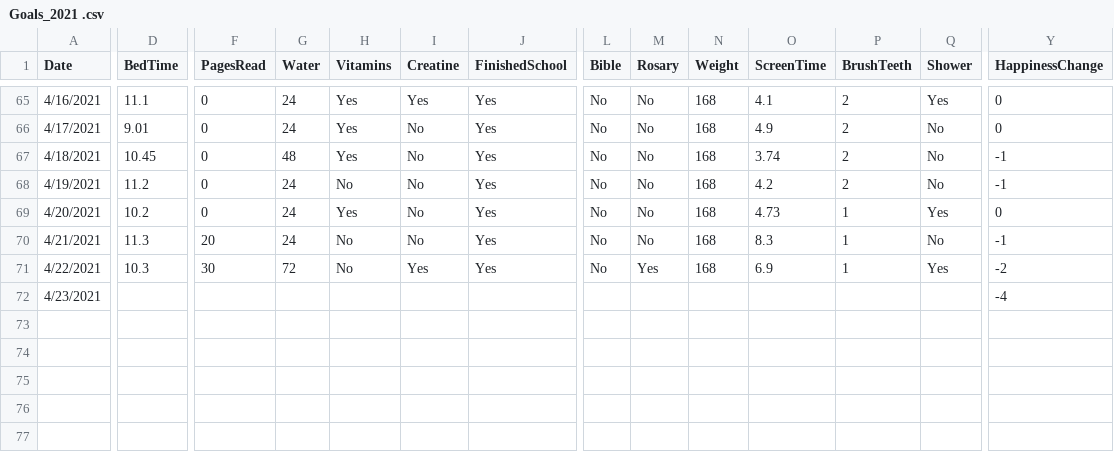
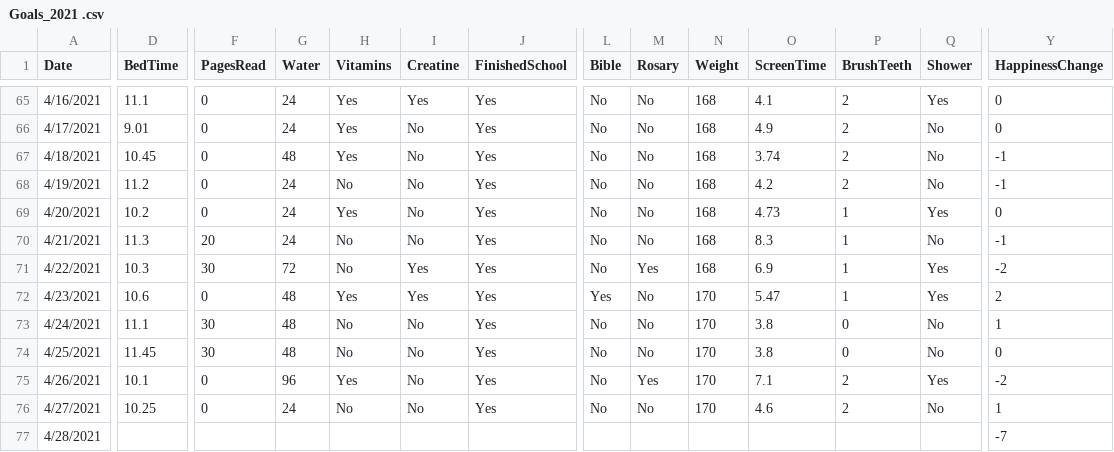
Before and after one commit to jreckin/FunAnalyticalStuff, a CSV file: Goals_2021 .csv, drawn as a sheet; only a part is shown, gaps mark what is left out; rows hold the shown columns only; the diff covers the shown part only; the diff names each change by its address in the sheet, - before the commit and + after, or states it on an @@ line.

```diff
--- a/Goals_2021 .csv
+++ b/Goals_2021 .csv
-D72 (BedTime): (empty)
+D72 (BedTime): 10.6
-F72 (PagesRead): (empty)
+F72 (PagesRead): 0
-G72 (Water): (empty)
+G72 (Water): 48
-H72 (Vitamins): (empty)
+H72 (Vitamins): Yes
-I72 (Creatine): (empty)
+I72 (Creatine): Yes
-J72 (FinishedSchool): (empty)
+J72 (FinishedSchool): Yes
-L72 (Bible): (empty)
+L72 (Bible): Yes
-M72 (Rosary): (empty)
+M72 (Rosary): No
-N72 (Weight): (empty)
+N72 (Weight): 170
-O72 (ScreenTime): (empty)
+O72 (ScreenTime): 5.47
-P72 (BrushTeeth): (empty)
+P72 (BrushTeeth): 1
-Q72 (Shower): (empty)
+Q72 (Shower): Yes
-Y72 (HappinessChange): -4
+Y72 (HappinessChange): 2
+row 73: 4/24/2021 | 11.1 | 30 | 48 | No | No | Yes | No | No | 170 | 3.8 | 0 | No | 1
+row 74: 4/25/2021 | 11.45 | 30 | 48 | No | No | Yes | No | No | 170 | 3.8 | 0 | No | 0
+row 75: 4/26/2021 | 10.1 | 0 | 96 | Yes | No | Yes | No | Yes | 170 | 7.1 | 2 | Yes | -2
+row 76: 4/27/2021 | 10.25 | 0 | 24 | No | No | Yes | No | No | 170 | 4.6 | 2 | No | 1
+row 77: 4/28/2021 |  |  |  |  |  |  |  |  |  |  |  |  | -7
```
Also changed, not shown: 6 edited cells elsewhere in this file, wbb_stats.csv, 7 other files.
